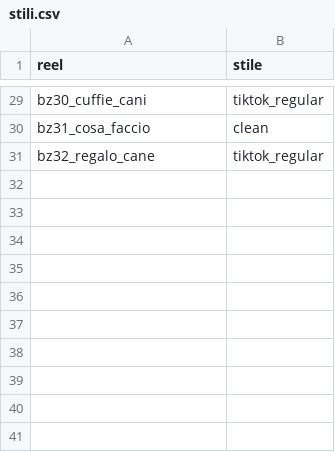
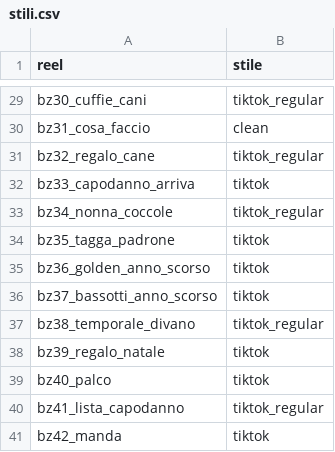
Before and after one commit to yassineben2004-droid/auto-edit-post, a CSV file: clip_montate/bottizero/stili.csv, drawn as a sheet; only a part is shown, gaps mark what is left out; the diff names each change by its address in the sheet, - before the commit and + after, or states it on an @@ line.

```diff
--- a/clip_montate/bottizero/stili.csv
+++ b/clip_montate/bottizero/stili.csv
+row 32: bz33_capodanno_arriva | tiktok
+row 33: bz34_nonna_coccole | tiktok_regular
+row 34: bz35_tagga_padrone | tiktok
+row 35: bz36_golden_anno_scorso | tiktok
+row 36: bz37_bassotti_anno_scorso | tiktok
+row 37: bz38_temporale_divano | tiktok_regular
+row 38: bz39_regalo_natale | tiktok
+row 39: bz40_palco | tiktok
+row 40: bz41_lista_capodanno | tiktok_regular
+row 41: bz42_manda | tiktok
```
Also changed, not shown: clip_montate/ciabattepazze/stili.csv, clip_montate/lucedifede/stili.csv, 31 other files.
